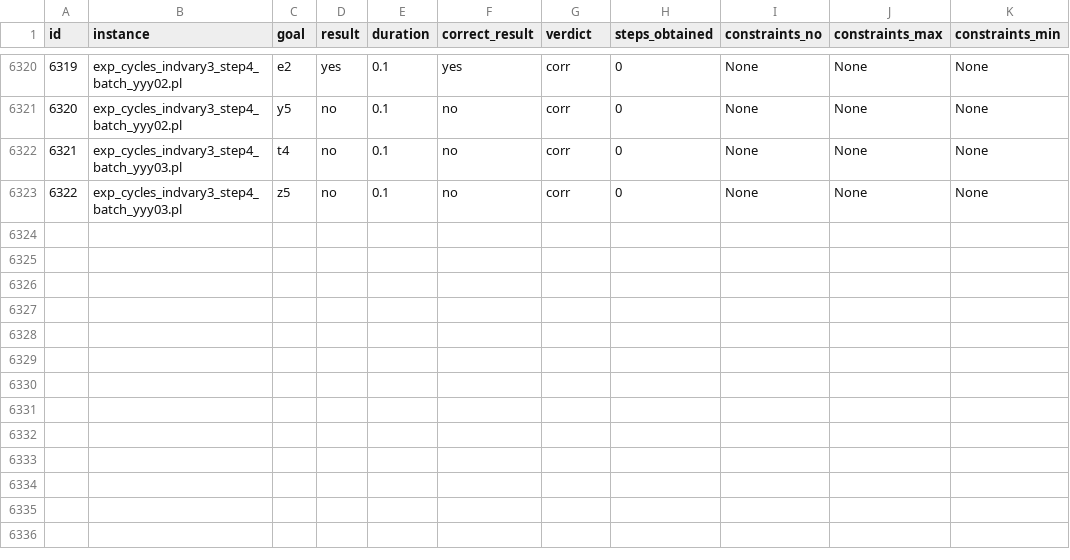
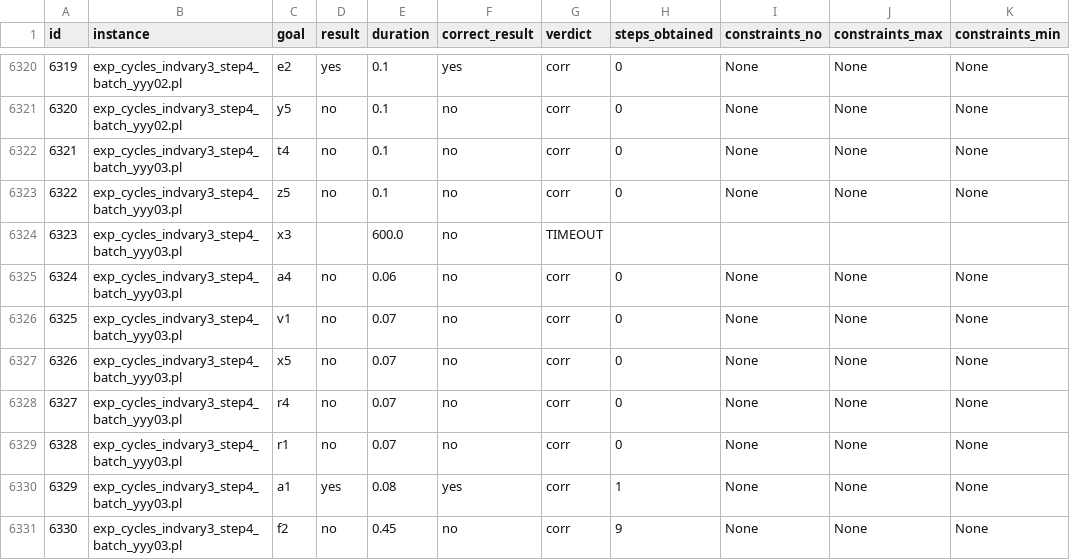
Before and after one commit to gorczyca/flexable-asp, a CSV file: new/results/assumptions_noconstr.csv, drawn as a sheet; only a part is shown, gaps mark what is left out.

```diff
--- a/new/results/assumptions_noconstr.csv
+++ b/new/results/assumptions_noconstr.csv
@@ -6323 +6323,9 @@ id,instance,goal,result,duration,correct_result,verdict,steps_obtained,constrain
 6322,exp_cycles_indvary3_step4_batch_yyy03.pl,z5,no,0.1,no,corr,0,None,None,None
+6323,exp_cycles_indvary3_step4_batch_yyy03.pl,x3,,600.0,no,TIMEOUT,,,,
+6324,exp_cycles_indvary3_step4_batch_yyy03.pl,a4,no,0.06,no,corr,0,None,None,None
+6325,exp_cycles_indvary3_step4_batch_yyy03.pl,v1,no,0.07,no,corr,0,None,None,None
+6326,exp_cycles_indvary3_step4_batch_yyy03.pl,x5,no,0.07,no,corr,0,None,None,None
+6327,exp_cycles_indvary3_step4_batch_yyy03.pl,r4,no,0.07,no,corr,0,None,None,None
+6328,exp_cycles_indvary3_step4_batch_yyy03.pl,r1,no,0.07,no,corr,0,None,None,None
+6329,exp_cycles_indvary3_step4_batch_yyy03.pl,a1,yes,0.08,yes,corr,1,None,None,None
+6330,exp_cycles_indvary3_step4_batch_yyy03.pl,f2,no,0.45,no,corr,9,None,None,None
```
Also changed, not shown: 1 other file.
